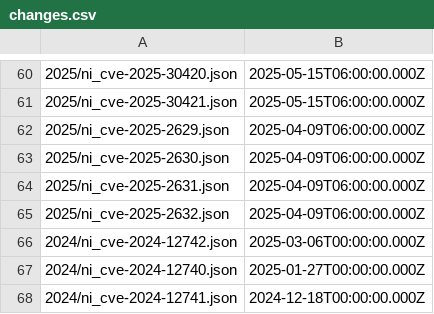
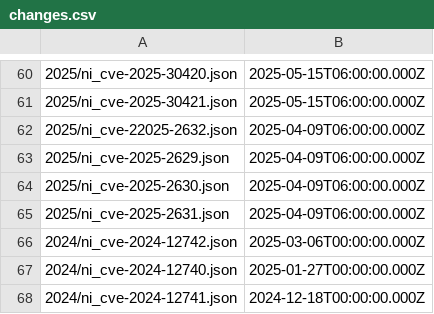
Before and after one commit to ni/product-security-center, a CSV file: csaf/advisories/changes.csv, drawn as a sheet; only a part is shown, gaps mark what is left out; removed rows and columns are numbered as before the commit, all else as after; the diff names each change by its address in the sheet, - before the commit and + after, or states it on an @@ line.

Commit message:
Leave CSAF hashes and metadata to the update workflow
The Update CSAF Metadata workflow regenerates the sha512 sidecar,
index.txt, and changes.csv for any advisory changed on main, so the
hand-generated versions are redundant. Restore index.txt and
changes.csv to their current contents and drop the regenerated
sidecar.

The old ni_cve-22025-2632.json.sha512 stays deleted: the workflow only
creates sidecars for changed documents and never removes orphaned
ones, so nothing else would clean it up after the rename.

Signed-off-by: Jim Kring <jim.kring@jki.net>

```diff
--- a/csaf/advisories/changes.csv
+++ b/csaf/advisories/changes.csv
+row 62: 2025/ni_cve-22025-2632.json | 2025-04-09T06:00:00.000Z
-row 65: 2025/ni_cve-2025-2632.json | 2025-04-09T06:00:00.000Z
```
Also changed, not shown: 2 other files.
